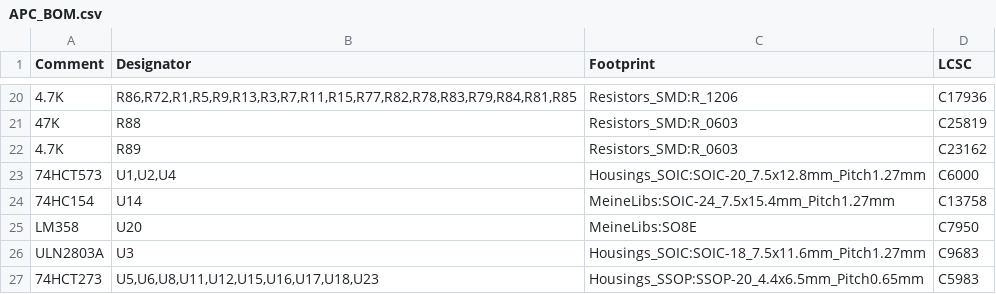
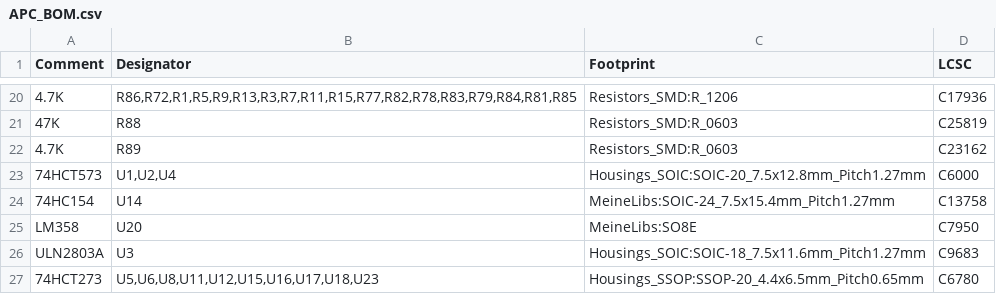
Before and after one commit to AmokSolderer/APC, a CSV file: DOC/Hardware/APC_FabricationFiles/APC_BOM.csv, drawn as a sheet; only a part is shown, gaps mark what is left out.

```diff
--- a/DOC/Hardware/APC_FabricationFiles/APC_BOM.csv
+++ b/DOC/Hardware/APC_FabricationFiles/APC_BOM.csv
@@ -26,2 +26,2 @@ LM358,U20,MeineLibs:SO8E,C7950
 ULN2803A,U3,Housings_SOIC:SOIC-18_7.5x11.6mm_Pitch1.27mm,C9683
-74HCT273,"U5,U6,U8,U11,U12,U15,U16,U17,U18,U23",Housings_SSOP:SSOP-20_4.4x6.5mm_Pitch0.65mm,C5983
+74HCT273,"U5,U6,U8,U11,U12,U15,U16,U17,U18,U23",Housings_SSOP:SSOP-20_4.4x6.5mm_Pitch0.65mm,C6780
```
Also changed, not shown: 12 other files.
